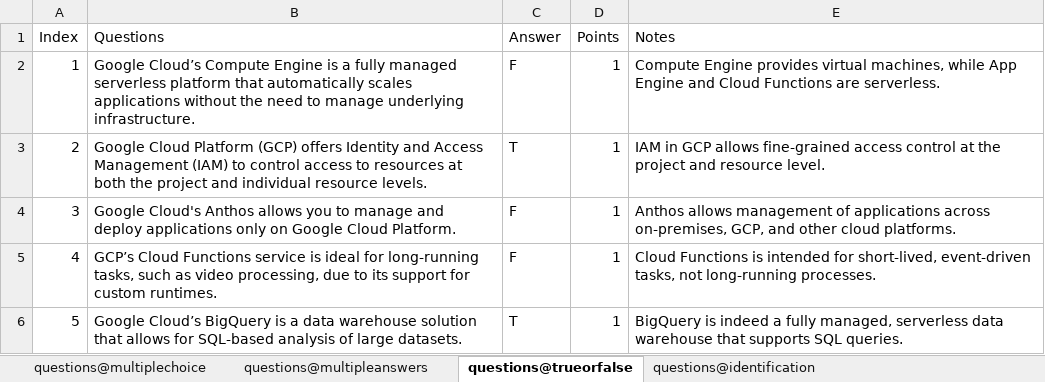
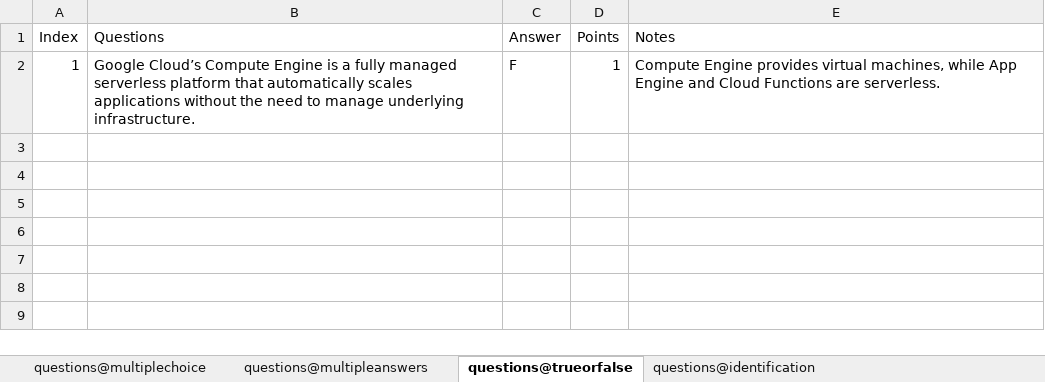
Before and after one commit to RevyaS/CSV-ExamInjector, an Excel workbook: terminal/sample_exam_files/test.xlsx, sheet questions@trueorfalse, drawn as a sheet; values as stored, in another font and other column widths than the file's, no borders; table styles not drawn; the diff names each change by its address in the sheet, - before the commit and + after, or states it on an @@ line.

```diff
--- a/terminal/sample_exam_files/test.xlsx (sheet questions@trueorfalse)
+++ b/terminal/sample_exam_files/test.xlsx (sheet questions@trueorfalse)
-row 3: 2 | Google Cloud Platform (GCP) offers Identity and Access Management (IAM) to control access to resources at both the project and individual resource levels. | T | 1 | IAM in GCP allows fine-grained access control at the project and resource level.
-row 4: 3 | Google Cloud's Anthos allows you to manage and deploy applications only on Google Cloud Platform. | F | 1 | Anthos allows management of applications across on-premises, GCP, and other cloud platforms.
-row 5: 4 | GCP’s Cloud Functions service is ideal for long-running tasks, such as video processing, due to its support for custom runtimes. | F | 1 | Cloud Functions is intended for short-lived, event-driven tasks, not long-running processes.
-row 6: 5 | Google Cloud’s BigQuery is a data warehouse solution that allows for SQL-based analysis of large datasets. | T | 1 | BigQuery is indeed a fully managed, serverless data warehouse that supports SQL queries.
```
Also changed, not shown: sheet questions@multiplechoice, sheet questions@multipleanswers, sheet questions@identification, 2 other files.
